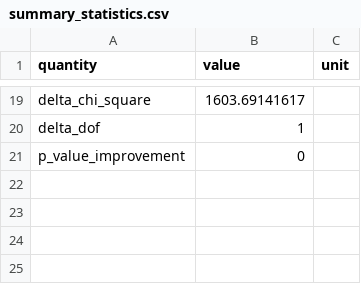
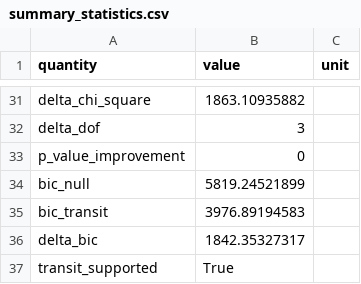
Before and after one commit to Biswajit1999/hd97658b-exoplanet-report, a CSV file: figures/summary_statistics.csv, drawn as a sheet; only a part is shown, gaps mark what is left out; addresses are those after the commit; the diff covers the shown part only; the diff names each change by its address in the sheet, - before the commit and + after, or states it on an @@ line.

Commit message:
Replace fixed box with timing-adjusted transit fit

```diff
--- a/figures/summary_statistics.csv
+++ b/figures/summary_statistics.csv
-B31 (value): 1603.69141617
+B31 (value): 1863.10935882
-B32 (value): 1
+B32 (value): 3
+row 34: bic_null | 5819.24521899
+row 35: bic_transit | 3976.89194583
+row 36: delta_bic | 1842.35327317
+row 37: transit_supported | True
```
Also changed, not shown: 16 added rows, 4 removed rows and 9 edited cells elsewhere in this file, figures/multisector_statistics.csv, 12 other files.
